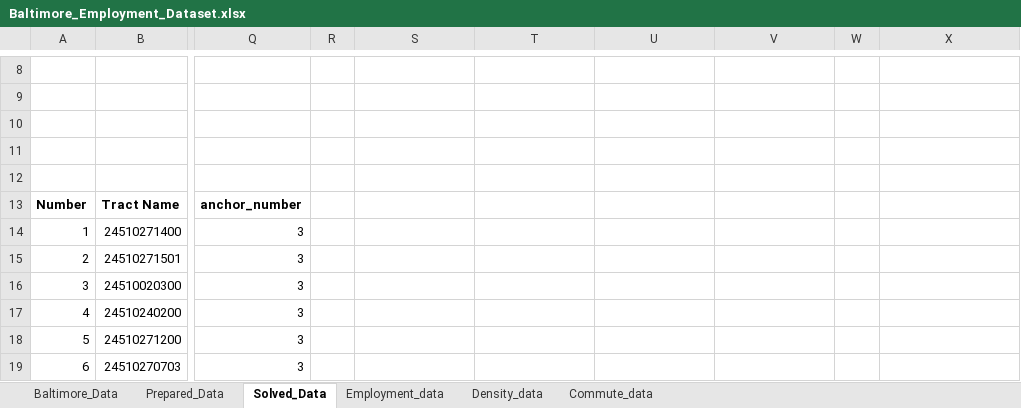
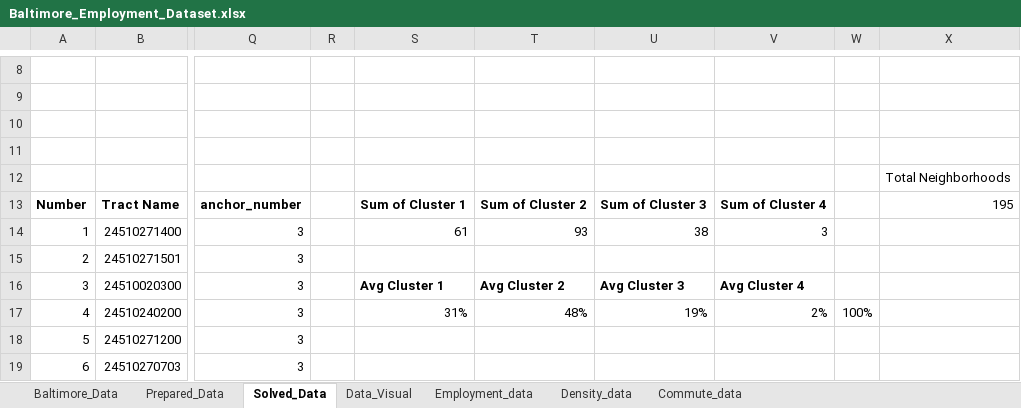
Before and after one commit to John-Frye/employment_and_income_access_in_Baltimore, an Excel workbook: Baltimore_Employment_Dataset.xlsx, sheet Solved_Data, drawn as a sheet; only a part is shown, gaps mark what is left out; values as stored, in another font and other column widths than the file's, no borders; the diff names each change by its address in the sheet, - before the commit and + after, or states it on an @@ line.

```diff
--- a/Baltimore_Employment_Dataset.xlsx (sheet Solved_Data)
+++ b/Baltimore_Employment_Dataset.xlsx (sheet Solved_Data)
+sheet tab: Data_Visual
-X12: (empty)
+X12: Total Neighborhoods
-S13: (empty)
+S13: Sum of Cluster 1
-T13: (empty)
+T13: Sum of Cluster 2
-U13: (empty)
+U13: Sum of Cluster 3
-V13: (empty)
+V13: Sum of Cluster 4
-X13: (empty)
+X13: 195
-S14: (empty)
+S14: 61
-T14: (empty)
+T14: 93
-U14: (empty)
+U14: 38
-V14: (empty)
+V14: 3
-S16: (empty)
+S16: Avg Cluster 1
-T16: (empty)
+T16: Avg Cluster 2
-U16: (empty)
+U16: Avg Cluster 3
-V16: (empty)
+V16: Avg Cluster 4
-S17: (empty)
+S17: 31%
-T17: (empty)
+T17: 48%
-U17: (empty)
+U17: 19%
-V17: (empty)
+V17: 2%
-W17: (empty)
+W17: 100%
```
Also changed, not shown: charts or pictures.
